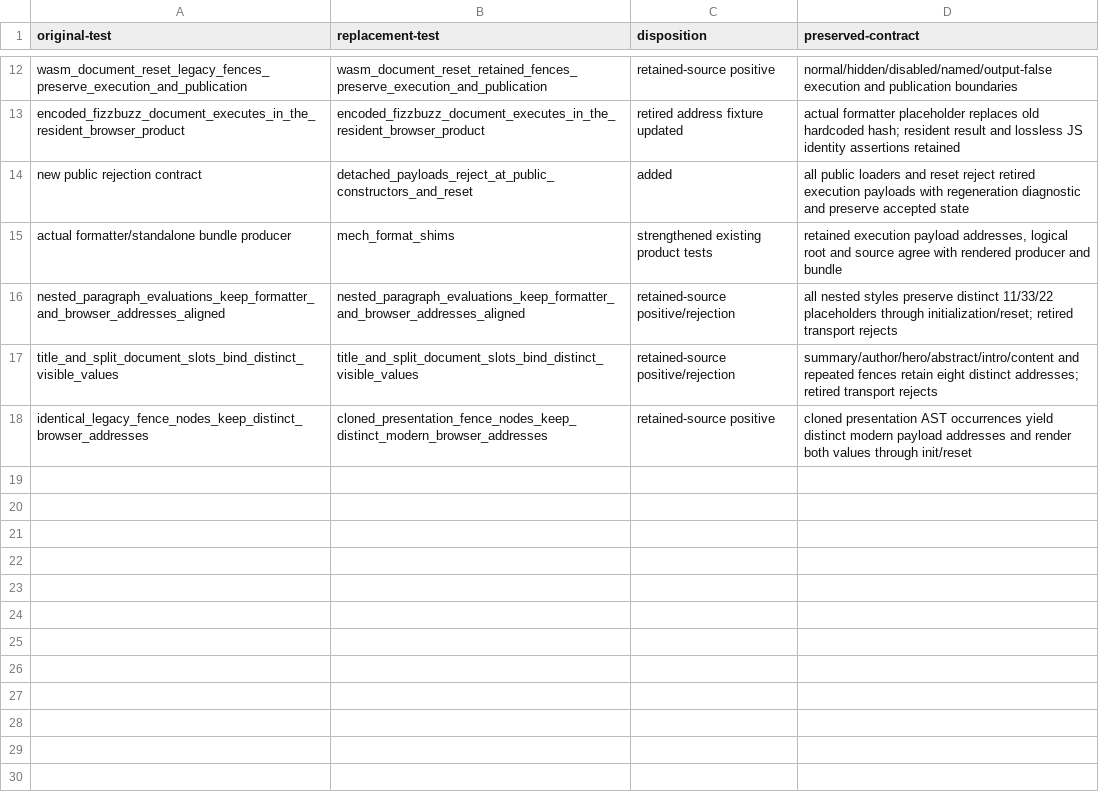
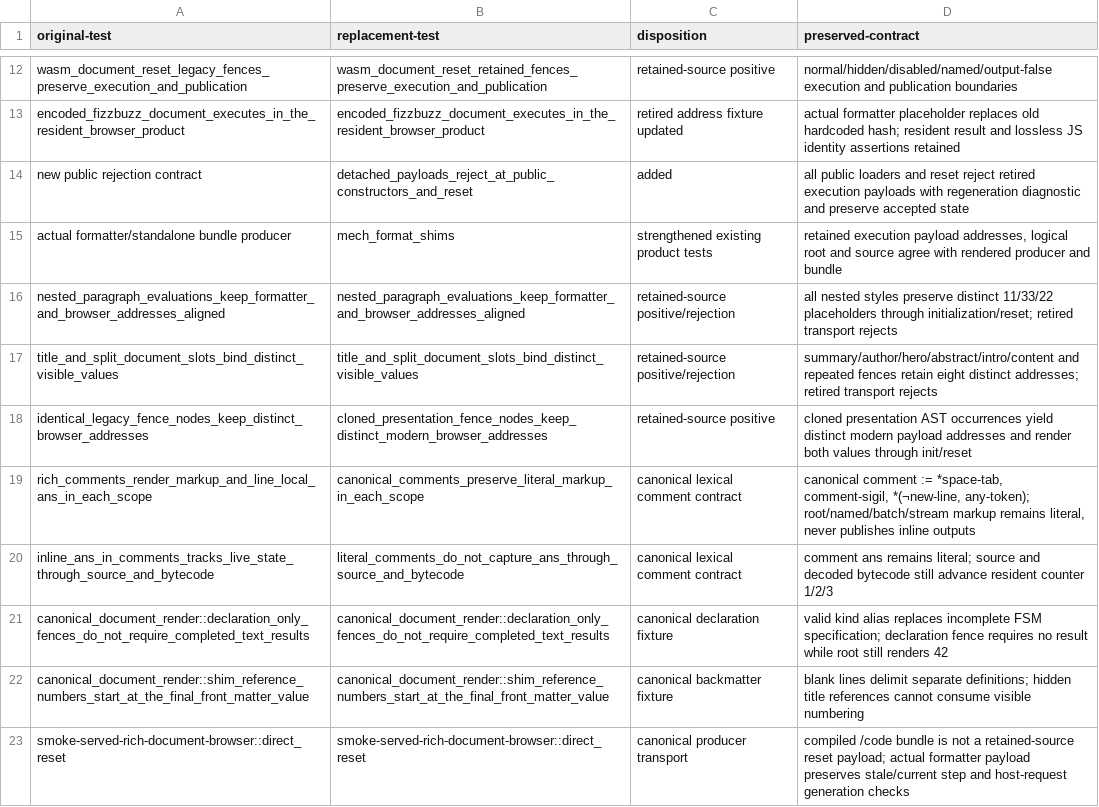
Before and after one commit to mech-lang/mech, a TSV file: docs/design/grammar-audit/r22-integration-test-disposition.tsv, drawn as a sheet; only a part is shown, gaps mark what is left out.

Commit message:
fix(syntax): address R23 review and browser CI regressions

```diff
--- a/docs/design/grammar-audit/r22-integration-test-disposition.tsv
+++ b/docs/design/grammar-audit/r22-integration-test-disposition.tsv
@@ -18 +18,6 @@ title_and_split_document_slots_bind_distinct_visible_values	title_and_split_docu
 identical_legacy_fence_nodes_keep_distinct_browser_addresses	cloned_presentation_fence_nodes_keep_distinct_modern_browser_addresses	retained-source positive	cloned presentation AST occurrences yield distinct modern payload addresses and render both values through init/reset
+rich_comments_render_markup_and_line_local_ans_in_each_scope	canonical_comments_preserve_literal_markup_in_each_scope	canonical lexical comment contract	canonical comment := *space-tab, comment-sigil, *(¬new-line, any-token); root/named/batch/stream markup remains literal, never publishes inline outputs
+inline_ans_in_comments_tracks_live_state_through_source_and_bytecode	literal_comments_do_not_capture_ans_through_source_and_bytecode	canonical lexical comment contract	comment ans remains literal; source and decoded bytecode still advance resident counter 1/2/3
+canonical_document_render::declaration_only_fences_do_not_require_completed_text_results	canonical_document_render::declaration_only_fences_do_not_require_completed_text_results	canonical declaration fixture	valid kind alias replaces incomplete FSM specification; declaration fence requires no result while root still renders 42
+canonical_document_render::shim_reference_numbers_start_at_the_final_front_matter_value	canonical_document_render::shim_reference_numbers_start_at_the_final_front_matter_value	canonical backmatter fixture	blank lines delimit separate definitions; hidden title references cannot consume visible numbering
+smoke-served-rich-document-browser::direct_reset	smoke-served-rich-document-browser::direct_reset	canonical producer transport	compiled /code bundle is not a retained-source reset payload; actual formatter payload preserves stale/current step and host-request generation checks
```
Also changed, not shown: 9 other files.
